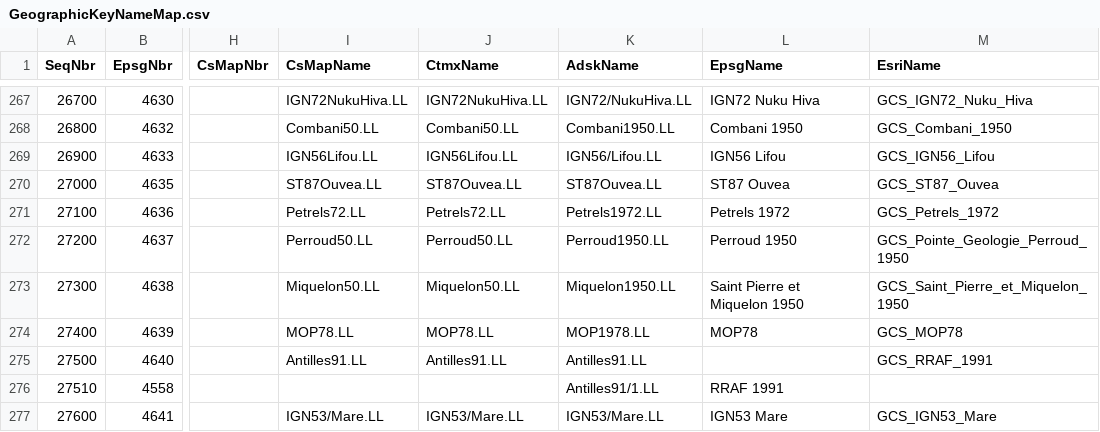
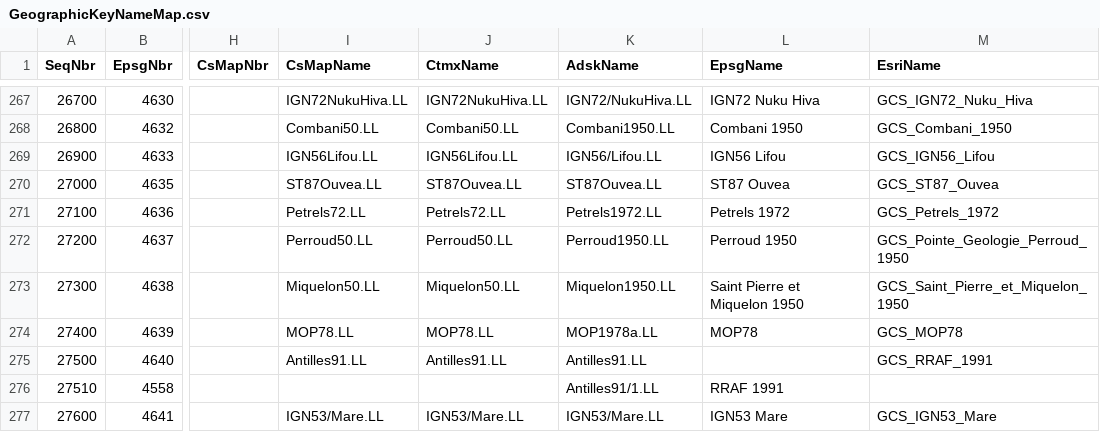
Before and after one commit to eharris/csmap, a CSV file: CsMapDev/Data/GeographicKeyNameMap.csv, drawn as a sheet; only a part is shown, gaps mark what is left out; the diff covers the shown part only; the diff names each change by its address in the sheet, - before the commit and + after, or states it on an @@ line.

```diff
--- a/CsMapDev/Data/GeographicKeyNameMap.csv
+++ b/CsMapDev/Data/GeographicKeyNameMap.csv
-K274 (AdskName): MOP1978.LL
+K274 (AdskName): MOP1978a.LL
```
Also changed, not shown: 29 edited cells elsewhere in this file, CsMapDev/Data/DatumKeyNameMap.csv, CsMapDev/Data/ProjectiveKeyNameMap.csv, 24 other files.
